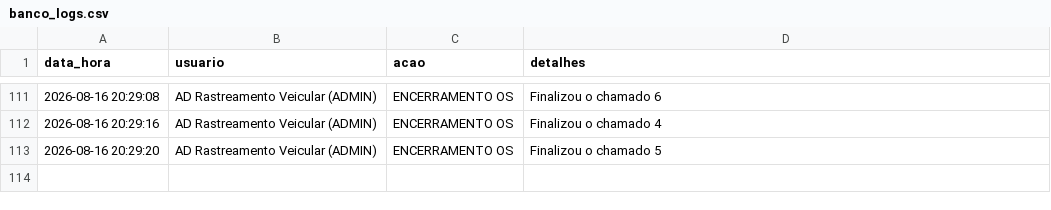
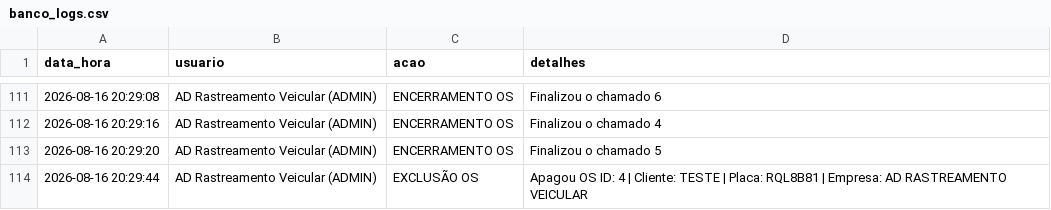
Before and after one commit to adrastreamentos/ad-central, a CSV file: AD_Assistencia/banco_logs.csv, drawn as a sheet; only a part is shown, gaps mark what is left out; the diff names each change by its address in the sheet, - before the commit and + after, or states it on an @@ line.

Commit message:
🔥 Auto-salvamento: AD_Assistencia/banco_logs.csv

```diff
--- a/AD_Assistencia/banco_logs.csv
+++ b/AD_Assistencia/banco_logs.csv
+row 114: 2026-08-16 20:29:44 | AD Rastreamento Veicular (ADMIN) | EXCLUSÃO OS | Apagou OS ID: 4 | Cliente: TESTE | Placa: RQL8B81 | Empresa: AD RASTREAMENTO VEICULAR
```
